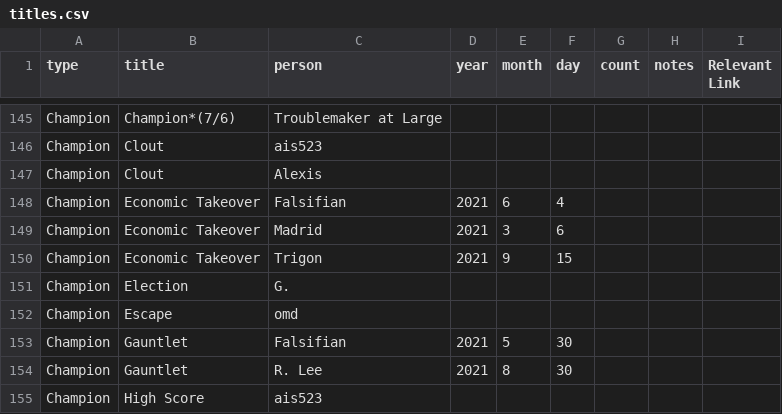
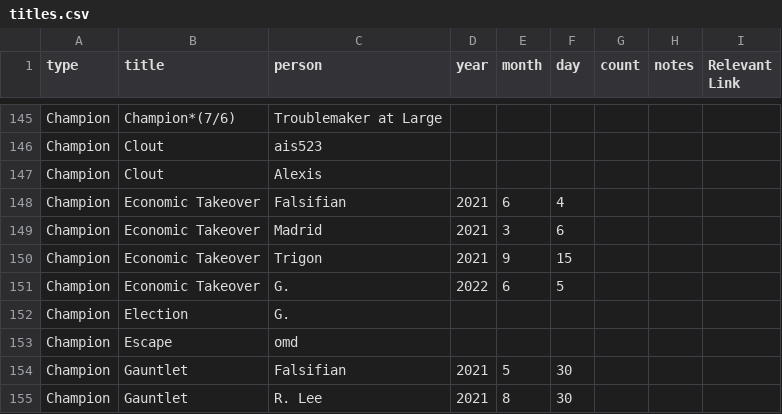
Before and after one commit to AgoraNomic/Herald, a CSV file: Scrolls/Data/titles.csv, drawn as a sheet; only a part is shown, gaps mark what is left out; the shorter side is filled out with more unchanged rows; the diff names each change by its address in the sheet, - before the commit and + after, or states it on an @@ line.

```diff
--- a/Scrolls/Data/titles.csv
+++ b/Scrolls/Data/titles.csv
+row 151: Champion | Economic Takeover | G. | 2022 | 6 | 5
```
Also changed, not shown: 1 other file.
